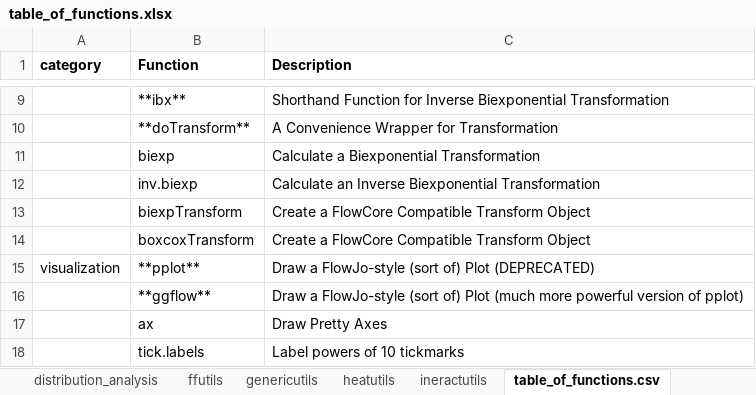
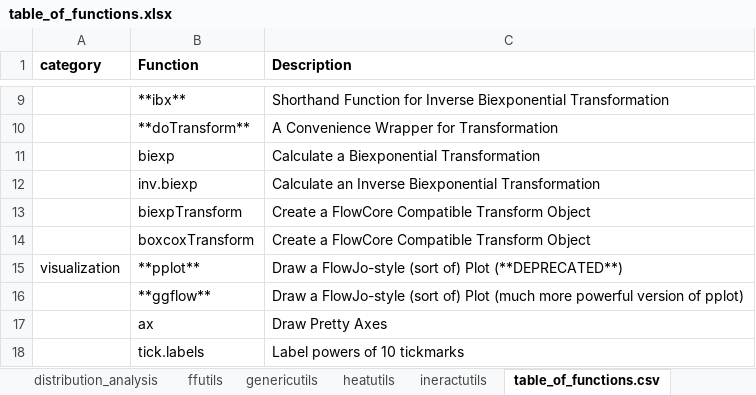
Before and after one commit to rogerswt/wadeTools, an Excel workbook: vignettes/table_of_functions.xlsx, sheet table_of_functions.csv, drawn as a sheet; only a part is shown, gaps mark what is left out; values as stored, in another font and other column widths than the file's, no borders; the diff names each change by its address in the sheet, - before the commit and + after, or states it on an @@ line.

Commit message:
Changing vignette to use ggflow instead of pplot

```diff
--- a/vignettes/table_of_functions.xlsx (sheet table_of_functions.csv)
+++ b/vignettes/table_of_functions.xlsx (sheet table_of_functions.csv)
-C15 (Description): …of) Plot (DEPRECATED)
+C15 (Description): …of) Plot (**DEPRECATED**)
```
Also changed, not shown: 2 other files.
